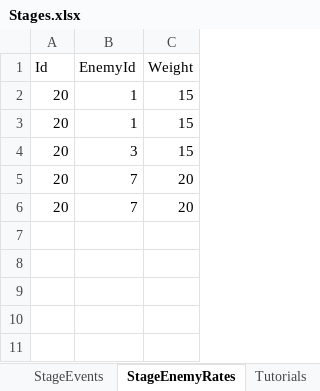
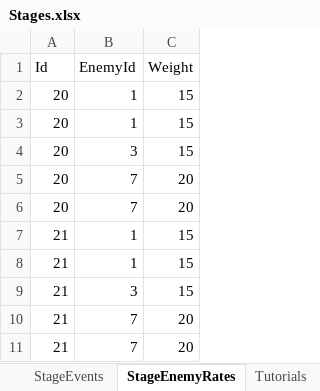
Before and after one commit to seedsclaft/hibikakeut, an Excel workbook: Assets/Data/Stages.xlsx, sheet StageEnemyRates, drawn as a sheet; values as stored, in another font and other column widths than the file's, no borders; the diff names each change by its address in the sheet, - before the commit and + after, or states it on an @@ line.

```diff
--- a/Assets/Data/Stages.xlsx (sheet StageEnemyRates)
+++ b/Assets/Data/Stages.xlsx (sheet StageEnemyRates)
+row 7: 21 | 1 | 15
+row 8: 21 | 1 | 15
+row 9: 21 | 3 | 15
+row 10: 21 | 7 | 20
+row 11: 21 | 7 | 20
```
Also changed, not shown: sheet StageEvents, sheet Stages, sheet TextData, Assets/Data/Dungeon0020.xlsx, Assets/Data/Skills.xlsx, 14 other files.
